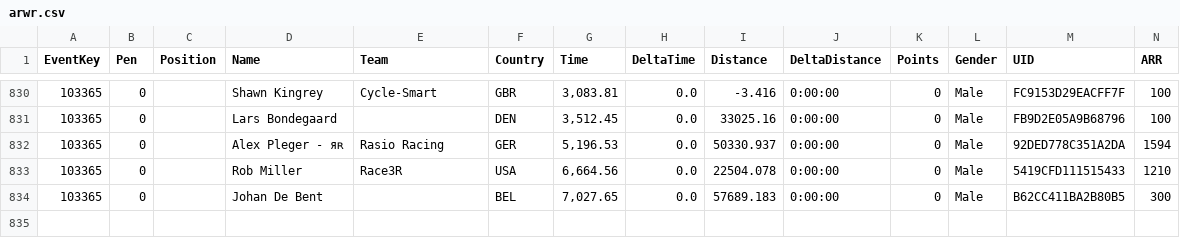
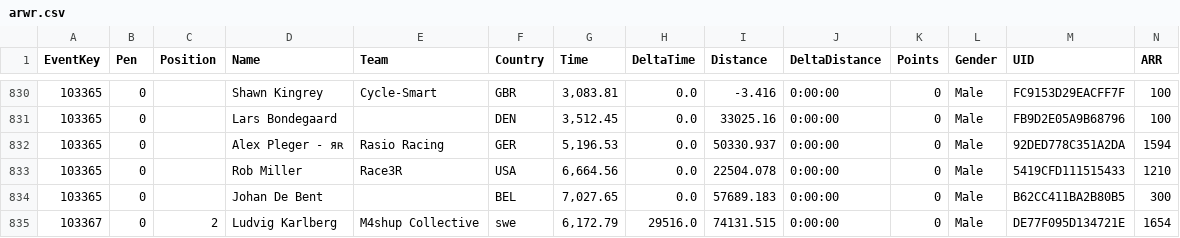
Before and after one commit to somaek/somaek.github.io, a CSV file: arwr.csv, drawn as a sheet; only a part is shown, gaps mark what is left out; rows hold the shown columns only; the diff names each change by its address in the sheet, - before the commit and + after, or states it on an @@ line.

Commit message:
Flat: latest data (2026-02-22T13:42:28.156Z) {   "date": "2026-02-22T13:42:28.156Z",   "files": [     {       "name": "arwr.csv",       "deltaBytes": 237,       "source": "https://docs.google.com/spreadsheets/d/e/2PACX-1vTFFpRBp56INVL1XqmHbGBrISvVdzqQ1C3N-sf9xox4oJugyPqYw7OwbxpkyolEjx8BPIkd7mb2ICza/pub?gid=635705779&single=true&output=csv"     },     {       "name": "SpringC.csv",       "deltaBytes": 10465,       "source": "https://docs.google.com/spreadsheets/d/e/2PACX-1vQa0NYgMt6C6iQz2B0WJOpqapV_4_qrivfmCriV0CddxN3Ihe1FhfJ-6yXf7rG7g4GJkYzazBHCF50Y/pub?gid=635705779&single=true&output=csv"     },     {       "name": "classicsL.csv",       "deltaBytes": 10465,       "source": "https://docs.google.com/spreadsheets/d/e/2PACX-1vQa0NYgMt6C6iQz2B0WJOpqapV_4_qrivfmCriV0CddxN3Ihe1FhfJ-6yXf7rG7g4GJkYzazBHCF50Y/pub?gid=635705779&single=true&output=csv"     }   ] }

```diff
--- a/arwr.csv
+++ b/arwr.csv
+row 835: 103367 | 0 | 2 | Ludvig Karlberg | M4shup Collective | swe | 6,172.79 | 29516.0 | 74131.515 | 0:00:00 | 0 | Male | DE77F095D134721E | 1654
```
Also changed, not shown: 2 other files.
